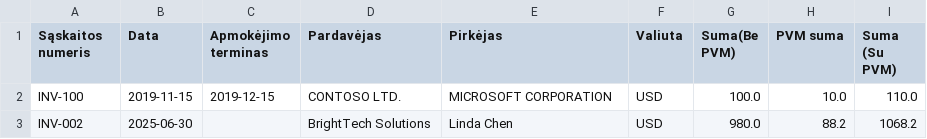
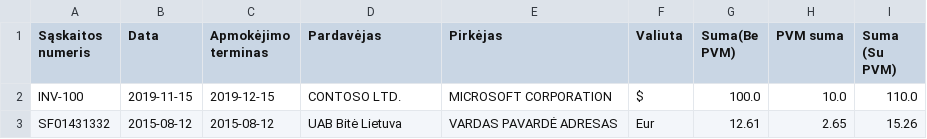
Before and after one commit to justyzas/25-05-28-GEN-AI, a CSV file: output.csv, drawn as a sheet.

```diff
--- a/output.csv
+++ b/output.csv
@@ -1,3 +1,3 @@
 Sąskaitos numeris,Data,Apmokėjimo terminas,Pardavėjas,Pirkėjas,Valiuta,Suma(Be PVM),PVM suma,Suma (Su PVM)
-INV-100,2019-11-15,2019-12-15,CONTOSO LTD.,MICROSOFT CORPORATION,USD,100.0,10.0,110.0
-INV-002,2025-06-30,,BrightTech Solutions,Linda Chen,USD,980.0,88.2,1068.2
+INV-100,2019-11-15,2019-12-15,CONTOSO LTD.,MICROSOFT CORPORATION,$,100.0,10.0,110.0
+SF01431332,2015-08-12,2015-08-12,UAB Bitė Lietuva,VARDAS PAVARDĖ ADRESAS,Eur,12.61,2.65,15.26
```
Also changed, not shown: 15 other files.
